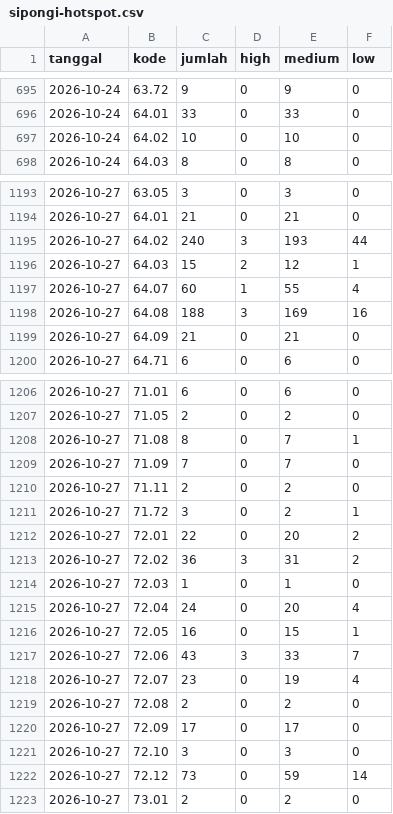
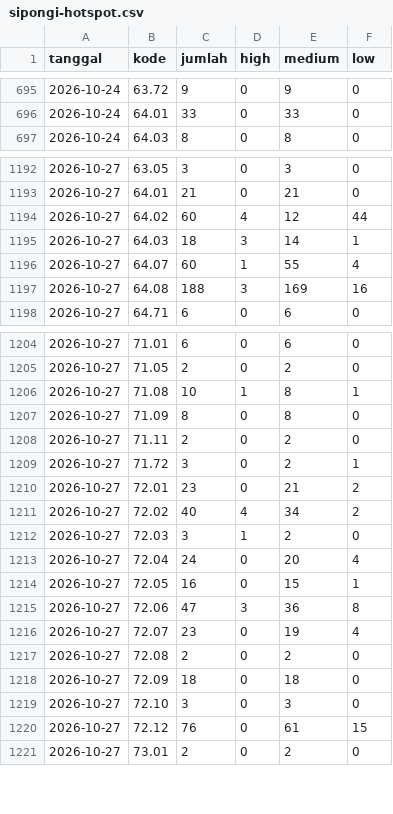
Before and after one commit to pantau-bencana/karhutla-dashboard, a CSV file: data/live/sipongi-hotspot.csv, drawn as a sheet; only a part is shown, gaps mark what is left out; the diff covers the shown part only.

```diff
--- a/data/live/sipongi-hotspot.csv
+++ b/data/live/sipongi-hotspot.csv
@@ -696,3 +696,2 @@ tanggal,kode,jumlah,high,medium,low
 2026-10-24,64.01,33,0,33,0
-2026-10-24,64.02,10,0,10,0
 2026-10-24,64.03,8,0,8,0
@@ -1194,7 +1193,6 @@ tanggal,kode,jumlah,high,medium,low
 2026-10-27,64.01,21,0,21,0
-2026-10-27,64.02,240,3,193,44
-2026-10-27,64.03,15,2,12,1
+2026-10-27,64.02,60,4,12,44
+2026-10-27,64.03,18,3,14,1
 2026-10-27,64.07,60,1,55,4
 2026-10-27,64.08,188,3,169,16
-2026-10-27,64.09,21,0,21,0
 2026-10-27,64.71,6,0,6,0
@@ -1207,17 +1205,17 @@ tanggal,kode,jumlah,high,medium,low
 2026-10-27,71.05,2,0,2,0
-2026-10-27,71.08,8,0,7,1
-2026-10-27,71.09,7,0,7,0
+2026-10-27,71.08,10,1,8,1
+2026-10-27,71.09,8,0,8,0
 2026-10-27,71.11,2,0,2,0
 2026-10-27,71.72,3,0,2,1
-2026-10-27,72.01,22,0,20,2
-2026-10-27,72.02,36,3,31,2
-2026-10-27,72.03,1,0,1,0
+2026-10-27,72.01,23,0,21,2
+2026-10-27,72.02,40,4,34,2
+2026-10-27,72.03,3,1,2,0
 2026-10-27,72.04,24,0,20,4
 2026-10-27,72.05,16,0,15,1
-2026-10-27,72.06,43,3,33,7
+2026-10-27,72.06,47,3,36,8
 2026-10-27,72.07,23,0,19,4
 2026-10-27,72.08,2,0,2,0
-2026-10-27,72.09,17,0,17,0
+2026-10-27,72.09,18,0,18,0
 2026-10-27,72.10,3,0,3,0
-2026-10-27,72.12,73,0,59,14
+2026-10-27,72.12,76,0,61,15
 2026-10-27,73.01,2,0,2,0
```
Also changed, not shown: 41 edited cells elsewhere in this file, data/live/bmkg-cap-prov.csv, data/live/bmkg-cap.csv, 14 other files.
